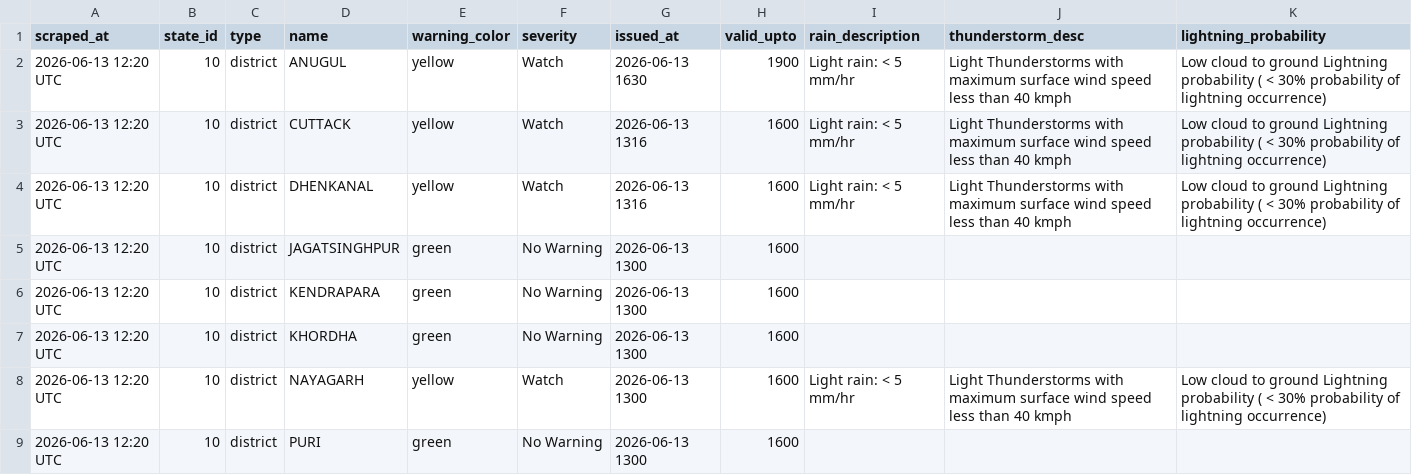
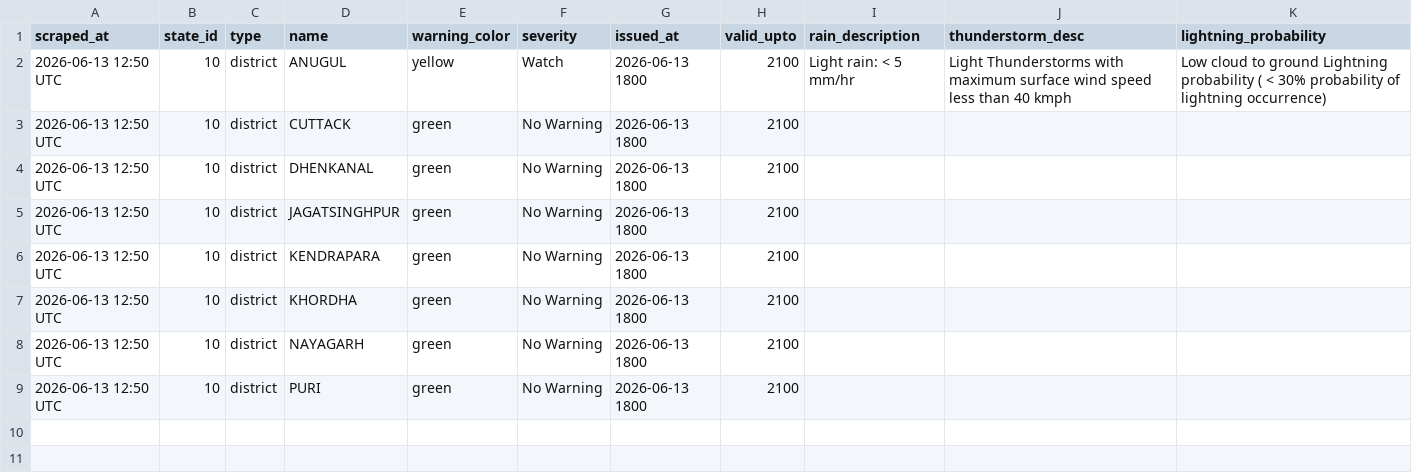
Before and after one commit to tpcodlweatherbulletin-lang/imd-scraper-b, a CSV file: data/district_warnings_latest.csv, drawn as a sheet.

```diff
--- a/data/district_warnings_latest.csv
+++ b/data/district_warnings_latest.csv
@@ -1,9 +1,9 @@
 scraped_at,state_id,type,name,warning_color,severity,issued_at,valid_upto,rain_description,thunderstorm_desc,lightning_probability
-2026-06-13 12:20 UTC,10,district,ANUGUL,yellow,Watch,2026-06-13 1630,1900,Light rain: < 5 mm/hr,Light Thunderstorms with maximum surface wind speed less than 40 kmph,Low cloud to ground Lightning probability ( < 30% probability of lightning occurrence)
-2026-06-13 12:20 UTC,10,district,CUTTACK,yellow,Watch,2026-06-13 1316,1600,Light rain: < 5 mm/hr,Light Thunderstorms with maximum surface wind speed less than 40 kmph,Low cloud to ground Lightning probability ( < 30% probability of lightning occurrence)
-2026-06-13 12:20 UTC,10,district,DHENKANAL,yellow,Watch,2026-06-13 1316,1600,Light rain: < 5 mm/hr,Light Thunderstorms with maximum surface wind speed less than 40 kmph,Low cloud to ground Lightning probability ( < 30% probability of lightning occurrence)
-2026-06-13 12:20 UTC,10,district,JAGATSINGHPUR,green,No Warning,2026-06-13 1300,1600,,,
-2026-06-13 12:20 UTC,10,district,KENDRAPARA,green,No Warning,2026-06-13 1300,1600,,,
-2026-06-13 12:20 UTC,10,district,KHORDHA,green,No Warning,2026-06-13 1300,1600,,,
-2026-06-13 12:20 UTC,10,district,NAYAGARH,yellow,Watch,2026-06-13 1300,1600,Light rain: < 5 mm/hr,Light Thunderstorms with maximum surface wind speed less than 40 kmph,Low cloud to ground Lightning probability ( < 30% probability of lightning occurrence)
-2026-06-13 12:20 UTC,10,district,PURI,green,No Warning,2026-06-13 1300,1600,,,
+2026-06-13 12:50 UTC,10,district,ANUGUL,yellow,Watch,2026-06-13 1800,2100,Light rain: < 5 mm/hr,Light Thunderstorms with maximum surface wind speed less than 40 kmph,Low cloud to ground Lightning probability ( < 30% probability of lightning occurrence)
+2026-06-13 12:50 UTC,10,district,CUTTACK,green,No Warning,2026-06-13 1800,2100,,,
+2026-06-13 12:50 UTC,10,district,DHENKANAL,green,No Warning,2026-06-13 1800,2100,,,
+2026-06-13 12:50 UTC,10,district,JAGATSINGHPUR,green,No Warning,2026-06-13 1800,2100,,,
+2026-06-13 12:50 UTC,10,district,KENDRAPARA,green,No Warning,2026-06-13 1800,2100,,,
+2026-06-13 12:50 UTC,10,district,KHORDHA,green,No Warning,2026-06-13 1800,2100,,,
+2026-06-13 12:50 UTC,10,district,NAYAGARH,green,No Warning,2026-06-13 1800,2100,,,
+2026-06-13 12:50 UTC,10,district,PURI,green,No Warning,2026-06-13 1800,2100,,,
```
Also changed, not shown: 1 other file.
